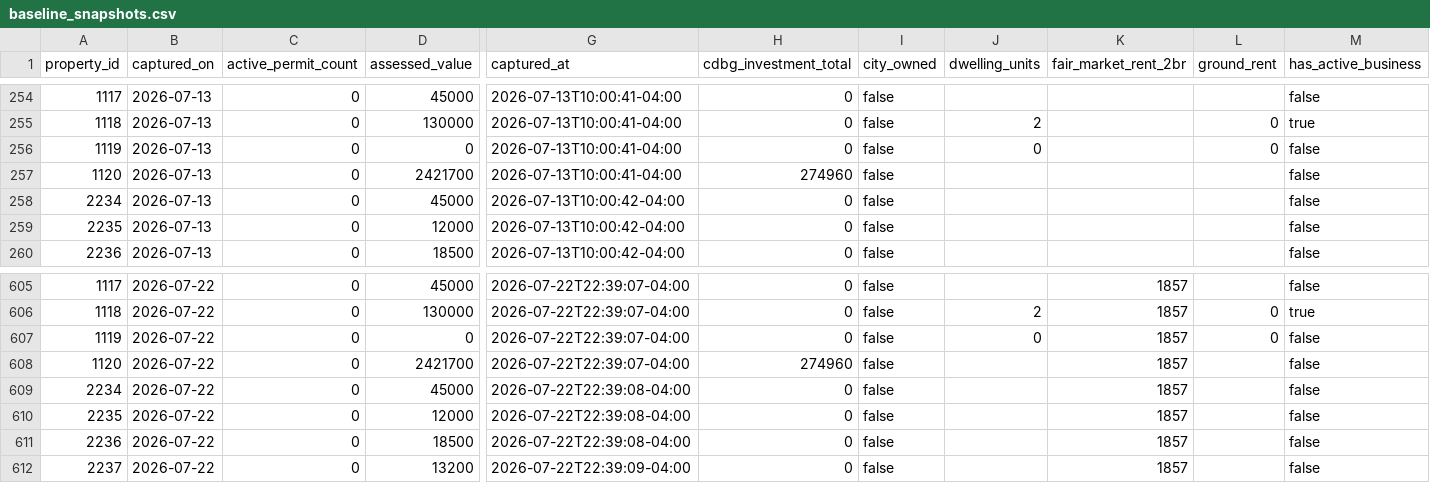
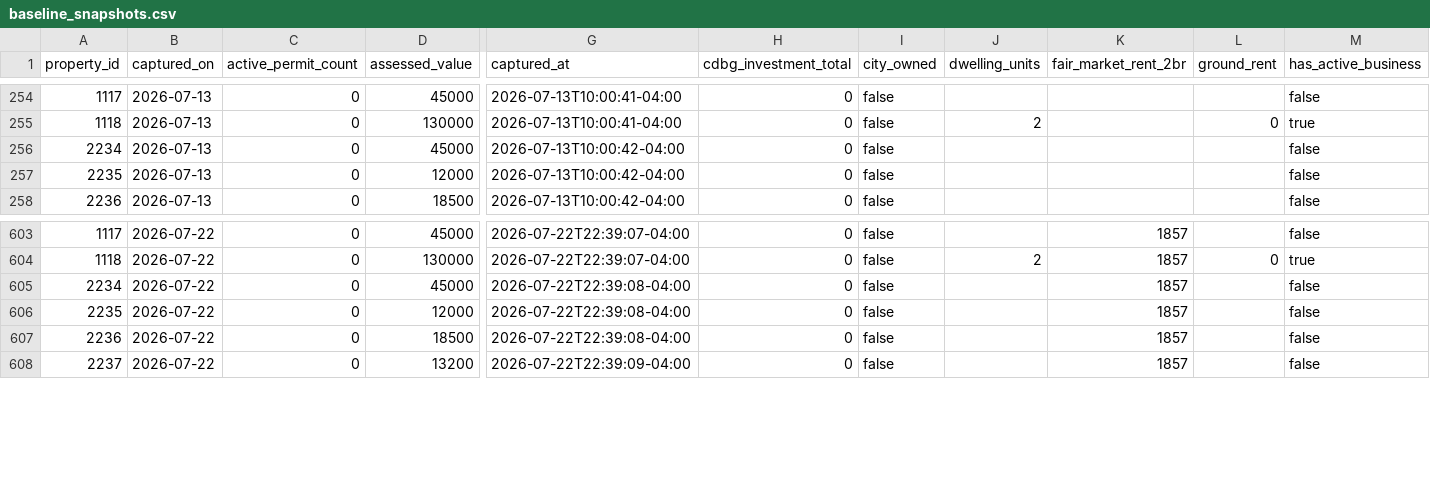
Before and after one commit to jetton999/pricing-the-unpriced, a CSV file: baseline_snapshots.csv, drawn as a sheet; only a part is shown, gaps mark what is left out; rows hold the shown columns only; the diff names each change by its address in the sheet, - before the commit and + after, or states it on an @@ line.

```diff
--- a/baseline_snapshots.csv
+++ b/baseline_snapshots.csv
-row 256: 1119 | 2026-07-13 | 0 | 0 | 2026-07-13T10:00:41-04:00 | 0 | false | 0 |  | 0 | false
-row 257: 1120 | 2026-07-13 | 0 | 2421700 | 2026-07-13T10:00:41-04:00 | 274960 | false |  |  |  | false
-row 607: 1119 | 2026-07-22 | 0 | 0 | 2026-07-22T22:39:07-04:00 | 0 | false | 0 | 1857 | 0 | false
-row 608: 1120 | 2026-07-22 | 0 | 2421700 | 2026-07-22T22:39:07-04:00 | 274960 | false |  | 1857 |  | false
```
Also changed, not shown: incident_subjects.csv, neighborhoods.csv, 21 other files.
